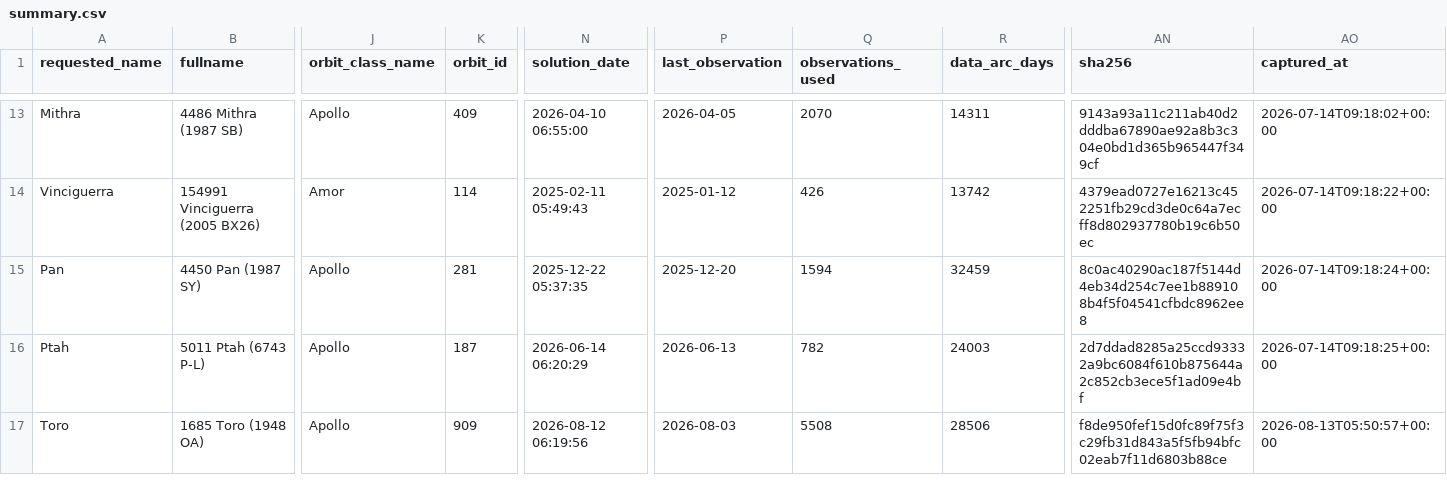
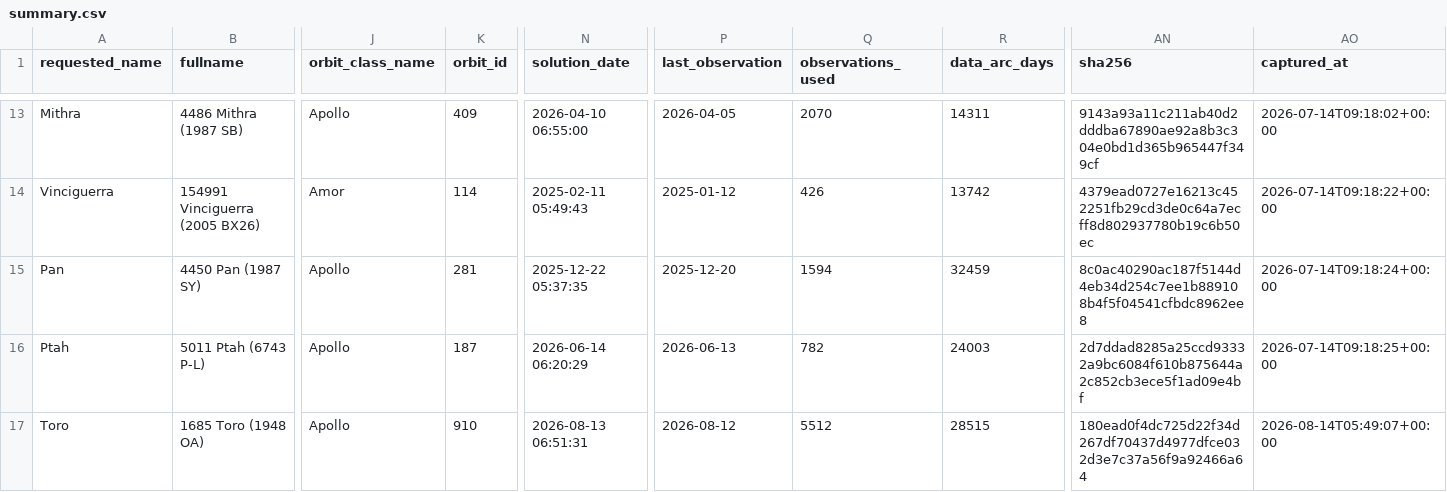
Before and after one commit to achillesromer-coder/Data, a CSV file: data/jpl/neighbours/sbdb/latest/summary.csv, drawn as a sheet; only a part is shown, gaps mark what is left out; the diff names each change by its address in the sheet, - before the commit and + after, or states it on an @@ line.

```diff
--- a/data/jpl/neighbours/sbdb/latest/summary.csv
+++ b/data/jpl/neighbours/sbdb/latest/summary.csv
-K17 (orbit_id): 909
+K17 (orbit_id): 910
-N17 (solution_date): 2026-08-12 06:19:56
+N17 (solution_date): 2026-08-13 06:51:31
-P17 (last_observation): 2026-08-03
+P17 (last_observation): 2026-08-12
-Q17 (observations_used): 5508
+Q17 (observations_used): 5512
-R17 (data_arc_days): 28506
+R17 (data_arc_days): 28515
-AN17 (sha256): f8de950fef15d0fc89f75f3c29fb31d843a5f5fb94bfc02eab7f11d6803b88ce
+AN17 (sha256): 180ead0f4dc725d22f34d267df70437d4977dfce032d3e7c37a56f9a92466a64
-AO17 (captured_at): 2026-08-13T05:50:57+00:00
+AO17 (captured_at): 2026-08-14T05:49:07+00:00
```
Also changed, not shown: data/jpl/horizons/latest/summary.csv, data/jpl/neighbours/horizons/latest/summary.csv, 33 other files.
